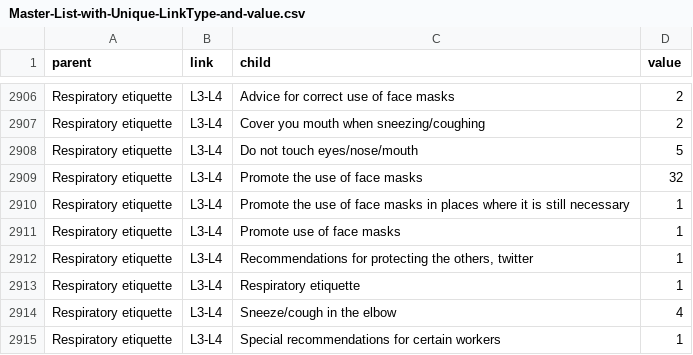
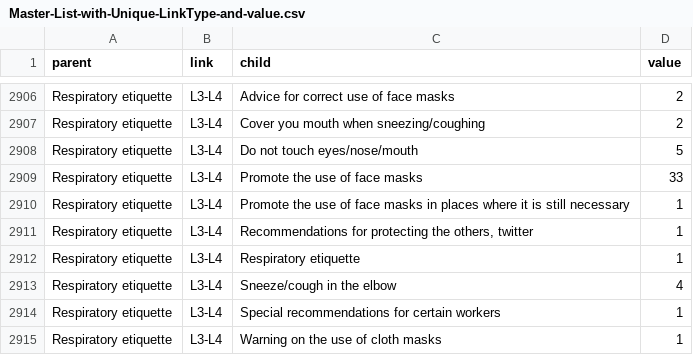
Before and after one commit to amel-github/covid19-interventionmeasures, a CSV file: Master-List-with-Unique-LinkType-and-value.csv, drawn as a sheet; only a part is shown, gaps mark what is left out; the shorter side is filled out with more unchanged rows.

```diff
--- a/Master-List-with-Unique-LinkType-and-value.csv
+++ b/Master-List-with-Unique-LinkType-and-value.csv
@@ -2908,5 +2908,4 @@
 "Respiratory etiquette","L3-L4","Do not touch eyes/nose/mouth",5
-"Respiratory etiquette","L3-L4","Promote the use of face masks",32
+"Respiratory etiquette","L3-L4","Promote the use of face masks",33
 "Respiratory etiquette","L3-L4","Promote the use of face masks in places where it is still necessary",1
-"Respiratory etiquette","L3-L4","Promote use of face masks",1
 "Respiratory etiquette","L3-L4","Recommendations for protecting the others, twitter",1
```
Also changed, not shown: Master_list_CCCSL_v2_ordered.csv, 1 other file.
